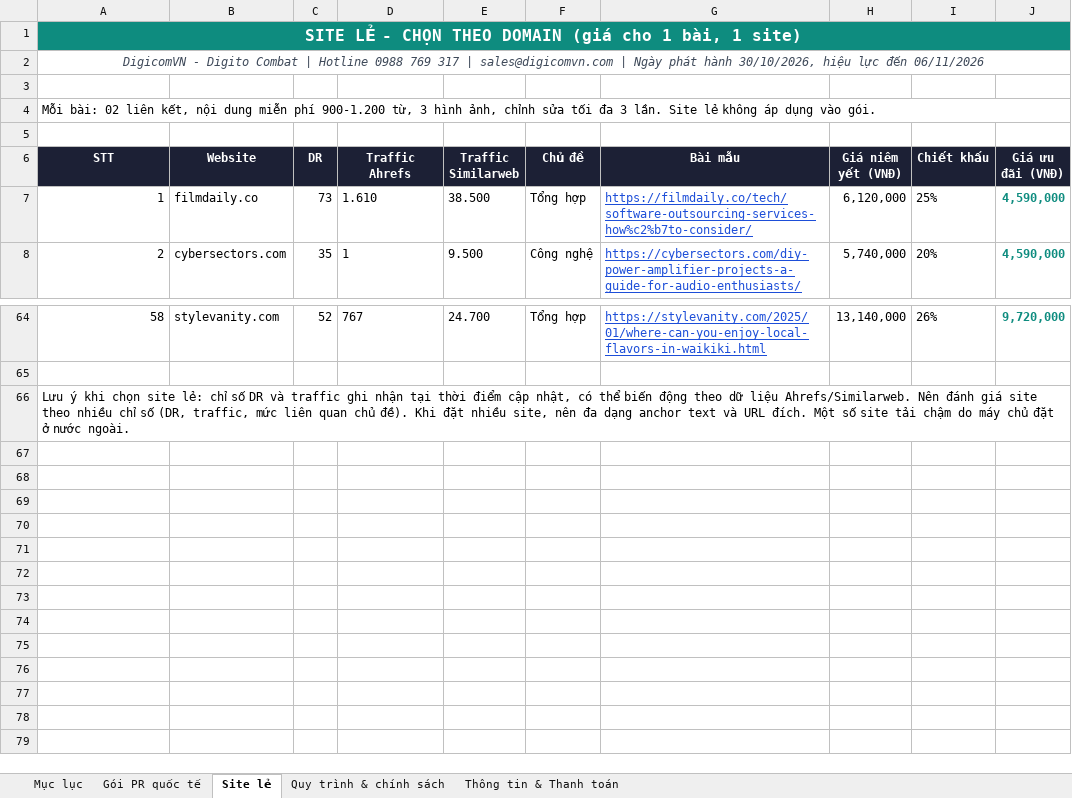
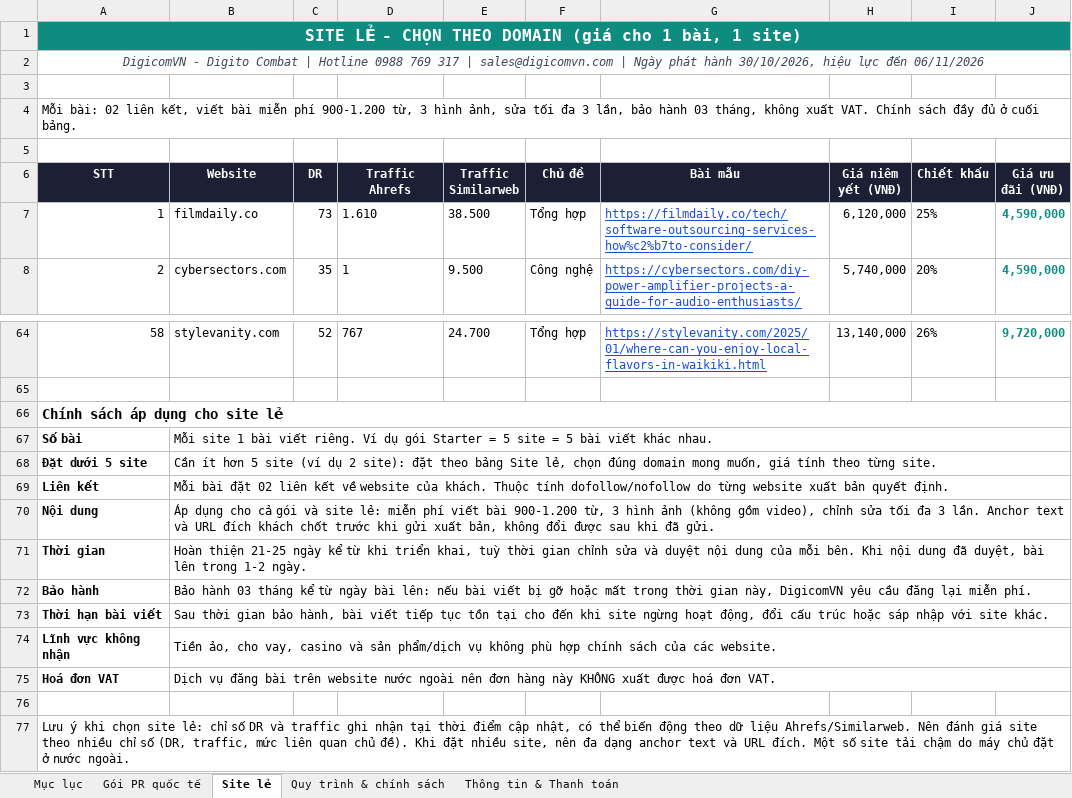
Before and after one commit to paolodinho/digicomvn, an Excel workbook: 11-bao-gia-khach/Bao-Gia-PR-Quoc-Te-Nha-Khoa-2026-10-30.xlsx, sheet Site lẻ, drawn as a sheet; only a part is shown, gaps mark what is left out; values as stored, in another font and other column widths than the file's, no borders; the diff names each change by its address in the sheet, - before the commit and + after, or states it on an @@ line.

```diff
--- a/11-bao-gia-khach/Bao-Gia-PR-Quoc-Te-Nha-Khoa-2026-10-30.xlsx (sheet Site lẻ)
+++ b/11-bao-gia-khach/Bao-Gia-PR-Quoc-Te-Nha-Khoa-2026-10-30.xlsx (sheet Site lẻ)
@@ column A (STT) renumbered between rows 4 and 66 @@
-A66 bold: off
+A66 bold: on, text size: larger
+row 67: Số bài | Mỗi site 1 bài viết riêng. Ví dụ gói Starter = 5 site = 5 bài viết khác nhau.
+row 68: Đặt dưới 5 site | Cần ít hơn 5 site (ví dụ 2 site): đặt theo bảng Site lẻ, chọn đúng domain mong muốn, giá tính theo từng site.
+row 69: Liên kết | Mỗi bài đặt 02 liên kết về website của khách. Thuộc tính dofollow/nofollow do từng website xuất bản quyết định.
+row 70: Nội dung | Áp dụng cho cả gói và site lẻ: miễn phí viết bài 900-1.200 từ, 3 hình ảnh (không gồm video), chỉnh sửa tối đa 3 lần. Anchor text và URL đích khách chốt trước khi gửi xuất bản, không đổi được sau khi đã gửi.
+row 71: Thời gian | Hoàn thiện 21-25 ngày kể từ khi triển khai, tuỳ thời gian chỉnh sửa và duyệt nội dung của mỗi bên. Khi nội dung đã duyệt, bài lên trong 1-2 ngày.
+row 72: Bảo hành | Bảo hành 03 tháng kể từ ngày bài lên: nếu bài viết bị gỡ hoặc mất trong thời gian này, DigicomVN yêu cầu đăng lại miễn phí.
+row 73: Thời hạn bài viết | Sau thời gian bảo hành, bài viết tiếp tục tồn tại cho đến khi site ngừng hoạt động, đổi cấu trúc hoặc sáp nhập với site khác.
+row 74: Lĩnh vực không nhận | Tiền ảo, cho vay, casino và sản phẩm/dịch vụ không phù hợp chính sách của các website.
+row 75: Hoá đơn VAT | Dịch vụ đăng bài trên website nước ngoài nên đơn hàng này KHÔNG xuất được hoá đơn VAT.
+row 76: (empty)
+row 77: Lưu ý khi chọn site lẻ: chỉ số DR và traffic ghi nhận tại thời điểm cập nhật, có thể biến động theo dữ liệu Ahrefs/Similarweb. Nên đánh giá site theo nhiều chỉ số (DR, traffic, mức liên quan chủ đề). Khi đặt nhiều site, nên đa dạng anchor text và URL đích. Một số site tải chậm do máy chủ đặt ở nước ngoài.
```
Also changed, not shown: sheet Quy trình & chính sách, sheet Gói PR quốc tế, sheet Mục lục, 1 other file.
